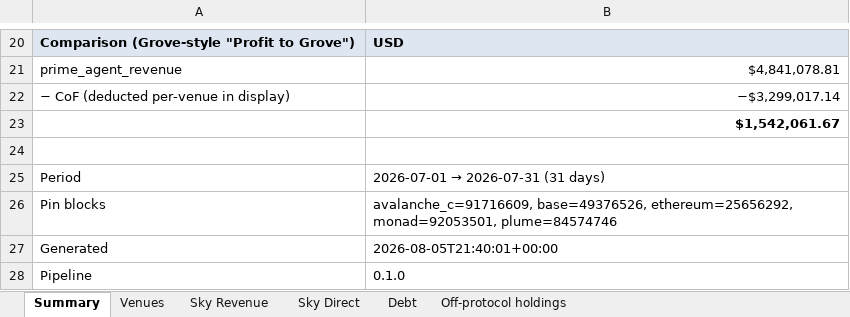
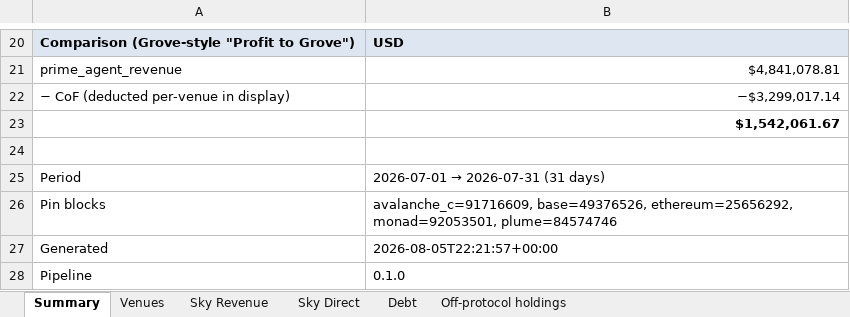
Before and after one commit to soterlabs/settlement-cycle, an Excel workbook: settlements/grove/2026-07/grove_settlement_july_2026.xlsx, sheet Summary, drawn as a sheet; only a part is shown, gaps mark what is left out; values as stored, in another font and other column widths than the file's, no borders; the diff names each change by its address in the sheet, - before the commit and + after, or states it on an @@ line.

```diff
--- a/settlements/grove/2026-07/grove_settlement_july_2026.xlsx (sheet Summary)
+++ b/settlements/grove/2026-07/grove_settlement_july_2026.xlsx (sheet Summary)
-B27: 2026-08-05T21:40:01+00:00
+B27: 2026-08-05T22:21:57+00:00
```
Also changed, not shown: 6 other files.
